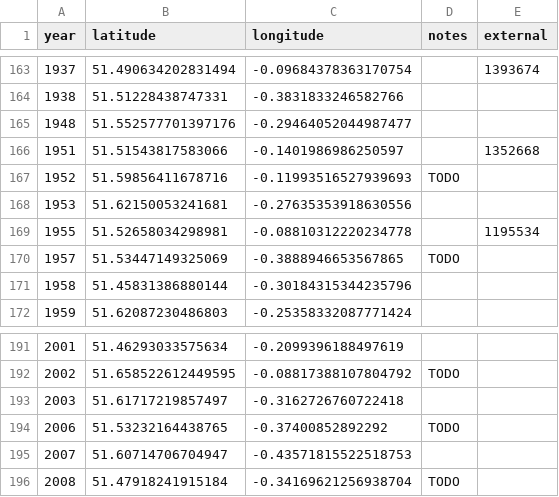
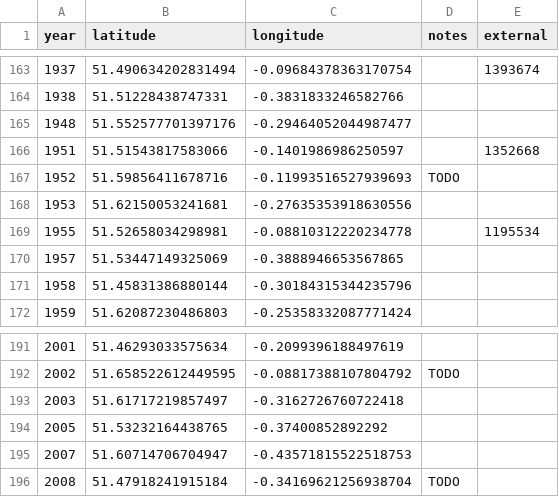
Before and after one commit to aelmekeev/year-on-facade, a CSV file: csv/UK/London.csv, drawn as a sheet; only a part is shown, gaps mark what is left out.

```diff
--- a/csv/UK/London.csv
+++ b/csv/UK/London.csv
@@ -169,3 +169,3 @@ year,latitude,longitude,notes,external
 1955,51.52658034298981,-0.08810312220234778,,1195534
-1957,51.53447149325069,-0.3888946653567865,TODO,
+1957,51.53447149325069,-0.3888946653567865,,
 1958,51.45831386880144,-0.30184315344235796,,
@@ -193,3 +193,3 @@ year,latitude,longitude,notes,external
 2003,51.61717219857497,-0.3162726760722418,,
-2006,51.53232164438765,-0.37400852892292,TODO,
+2005,51.53232164438765,-0.37400852892292,,
 2007,51.60714706704947,-0.43571815522518753,,
```
Also changed, not shown: 9 other files.
